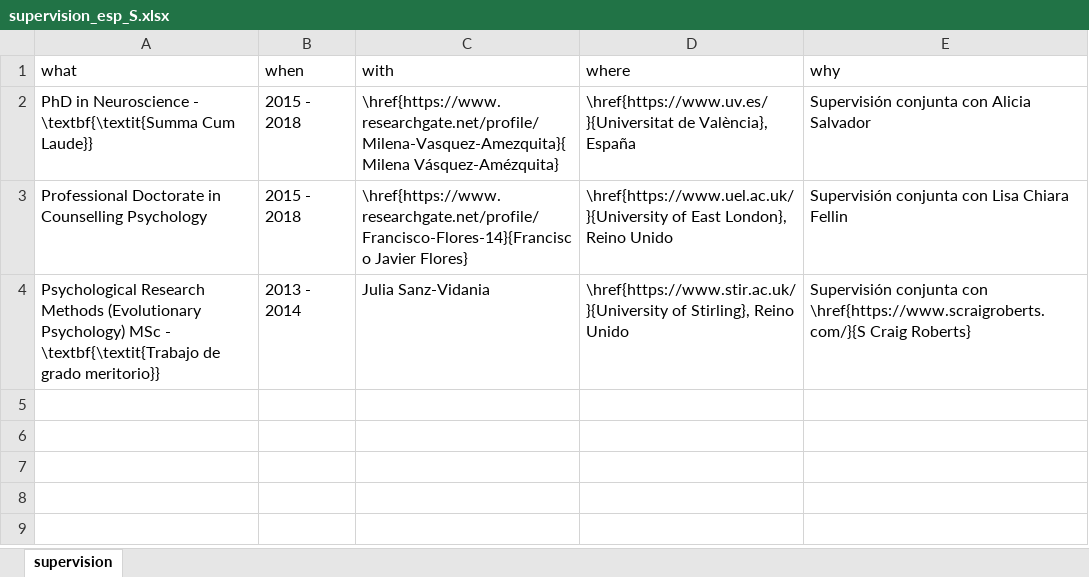
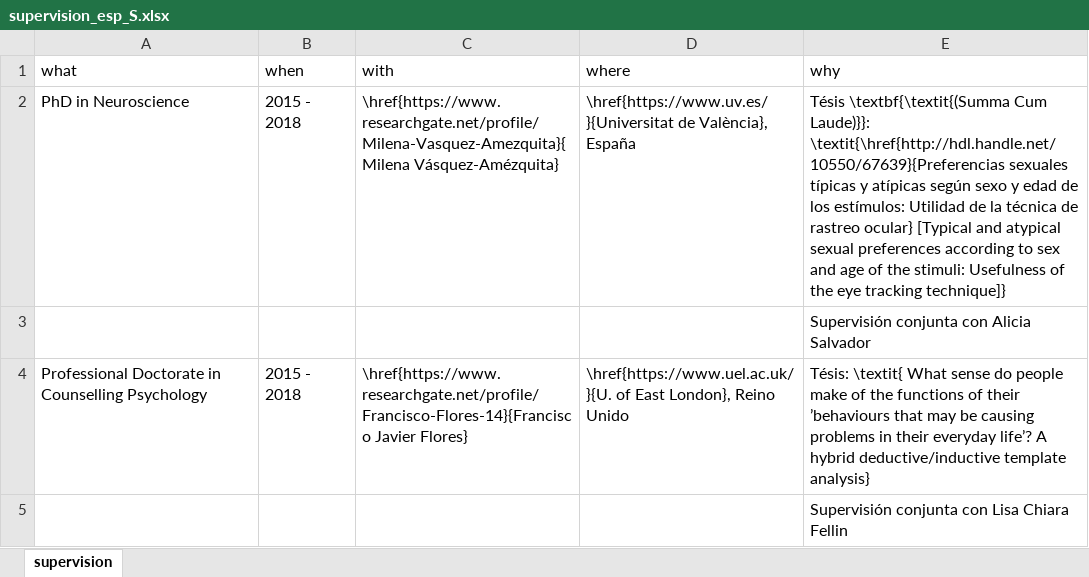
Before and after one commit to JDLeongomez/JDL_CV, an Excel workbook: data/supervision_esp_S.xlsx, sheet supervision, drawn as a sheet; values as stored, in another font and other column widths than the file's, no borders; removed rows and columns are numbered as before the commit, all else as after; the diff names each change by its address in the sheet, - before the commit and + after, or states it on an @@ line.

```diff
--- a/data/supervision_esp_S.xlsx (sheet supervision)
+++ b/data/supervision_esp_S.xlsx (sheet supervision)
-A2 (what): PhD in Neuroscience - \textbf{\textit{Summa Cum Laude}}
+A2 (what): PhD in Neuroscience
-E2 (why): Supervisión conjunta con Alicia Salvador
+E2 (why): Tésis \textbf{\textit{(Summa Cum Laude)}}: \textit{\href{http://hdl.handle.net/10550/67639}{Preferencias sexuales típicas y atípicas según sexo y edad de los estímulos: Utilidad de la técnica de rastreo ocular} [Typical and atypical sexual preferences according to sex and age of the stimuli: Usefulness of the eye tracking technique]}
+row 3:  |  |  |  | Supervisión conjunta con Alicia Salvador
-D4 (where): \href{https://www.uel.ac.uk/}{University of East…
+D4 (where): \href{https://www.uel.ac.uk/}{U. of East…
-E4 (why): Supervisión conjunta con Lisa Chiara Fellin
+E4 (why): Tésis: \textit{ What sense do people make of the functions of their ’behaviours that may be causing problems in their everyday life’? A hybrid deductive/inductive template analysis}
-row 4: Psychological Research Methods (Evolutionary Psychology) MSc - \textbf{\textit{Trabajo de grado meritorio}} | 2013 - 2014 | Julia Sanz-Vidania | \href{https://www.stir.ac.uk/}{University of Stirling}, Reino Unido | Supervisión conjunta con \href{https://www.scraigroberts.com/}{S Craig Roberts}
+row 5:  |  |  |  | Supervisión conjunta con Lisa Chiara Fellin
```
Also changed, not shown: data/supervision_eng_S.xlsx, data/supervision_pos_es.xlsx, 18 other files.
